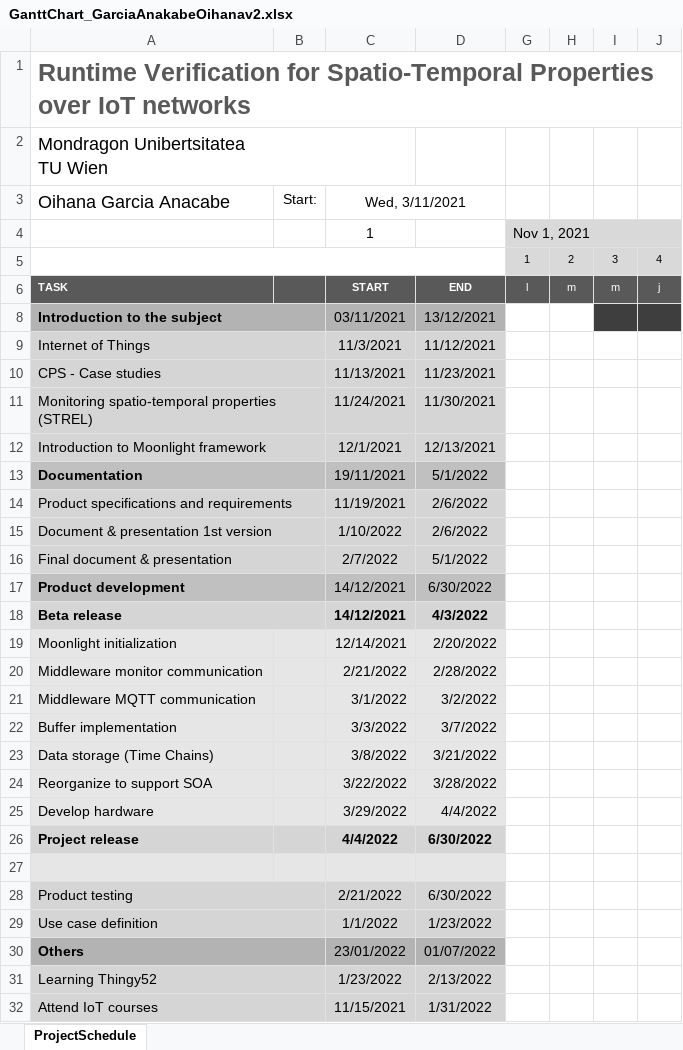
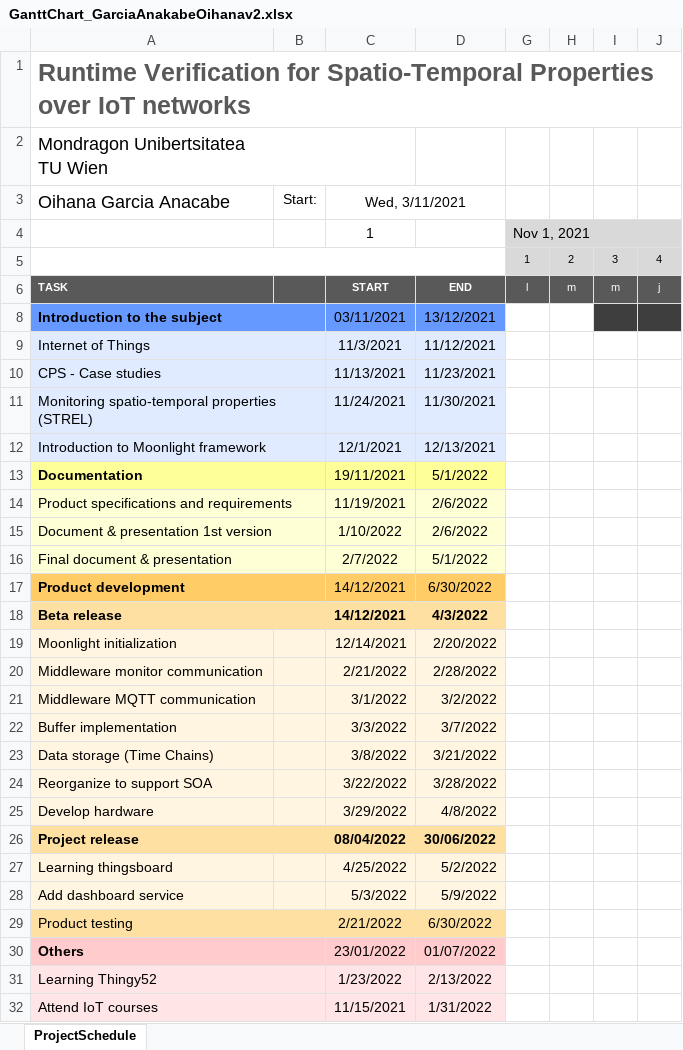
Before and after one commit to oihanagarciaa/GBL-IoTMonitoringSTREL, an Excel workbook: Documents/GanttChart_GarciaAnakabeOihanav2.xlsx, sheet ProjectSchedule, drawn as a sheet; only a part is shown; values as stored, in another font and other column widths than the file's, no borders; conditional formats not drawn; removed rows and columns are numbered as before the commit, all else as after; rows hold the shown columns only; the diff covers the shown part only; the diff names each change by its address in the sheet, - before the commit and + after, or states it on an @@ line.

```diff
--- a/Documents/GanttChart_GarciaAnakabeOihanav2.xlsx (sheet ProjectSchedule)
+++ b/Documents/GanttChart_GarciaAnakabeOihanav2.xlsx (sheet ProjectSchedule)
-A8:D8 fill: #B3B3B3
+A8:D8 fill: #6699FF
-A9:D12 fill: #D5D5D5
+A9:D12 fill: #E0EBFF
-A13:D13 fill: #C0C0C0
+A13:D13 fill: #FFFF99
-A14:D16 fill: #D5D5D5
+A14:D16 fill: #FFFFD6
-A17:D17 fill: #C0C0C0
+A17:D17 fill: #FFCC66
-A18:D18 fill: #D5D5D5
+A18:D18 fill: #FFE0A3
-A19:D25 fill: #E6E6E6
+A19:D25 fill: #FFF5E0
-D25: 4/4/2022
+D25: 4/8/2022
-A26:D26 fill: #D5D5D5
+A26:D26 fill: #FFE0A3
-C26 (Wed, 3/11/2021): 4/4/2022
+C26 (Wed, 3/11/2021): 08/04/2022
-D26: 6/30/2022
+D26: 30/06/2022
-row 27: (empty)
+row 27: Learning thingsboard |  | 4/25/2022 | 5/2/2022
-A27:D27 fill: #E6E6E6
+A27:D27 fill: #FFF5E0
+row 28: Add dashboard service |  | 5/3/2022 | 5/9/2022
-A29:D29 fill: #D5D5D5
+A29:D29 fill: #FFE0A3
-row 29: Use case definition |  | 1/1/2022 | 1/23/2022
-A30:D30 fill: #B3B3B3
+A30:D30 fill: #FFCBCC
-A31:D32 fill: #D5D5D5
+A31:D32 fill: #FFE5E6
```
Also changed, not shown: cell formats elsewhere in this sheet, 2 other files.
